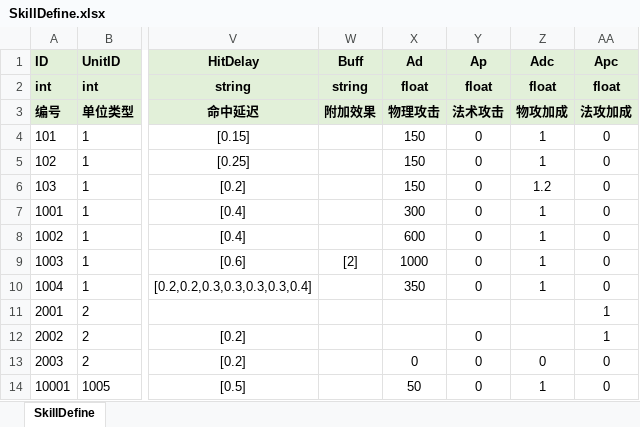
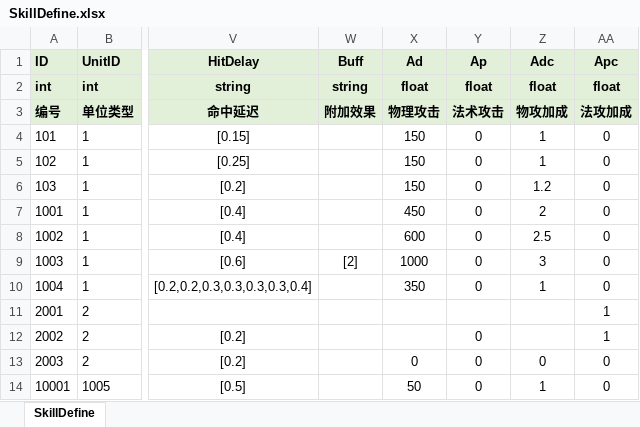
Before and after one commit to fuyouawa/MMORPG, an Excel workbook: SERVER/Common/Data/excel/SkillDefine.xlsx, sheet SkillDefine, drawn as a sheet; only a part is shown, gaps mark what is left out; values as stored, in another font and other column widths than the file's, no borders; the diff names each change by its address in the sheet, - before the commit and + after, or states it on an @@ line.

```diff
--- a/SERVER/Common/Data/excel/SkillDefine.xlsx (sheet SkillDefine)
+++ b/SERVER/Common/Data/excel/SkillDefine.xlsx (sheet SkillDefine)
-X7 (Ad): 300
+X7 (Ad): 450
-Z7 (Adc): 1
+Z7 (Adc): 2
-Z8 (Adc): 1
+Z8 (Adc): 2.5
-Z9 (Adc): 1
+Z9 (Adc): 3
```
Also changed, not shown: SERVER/Common/Data/excel/UnitDefine.xlsx, 6 other files.
